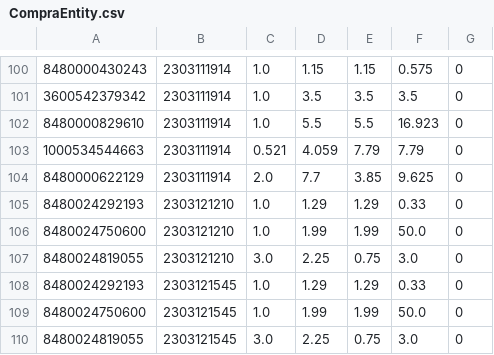
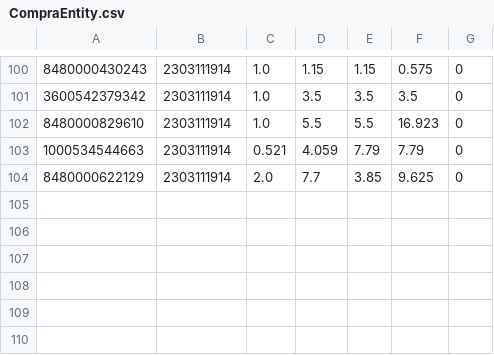
Before and after one commit to robertorodriguezNet/Proyecto, a CSV file: backup/CompraEntity.csv, drawn as a sheet; only a part is shown, gaps mark what is left out.

```diff
--- a/backup/CompraEntity.csv
+++ b/backup/CompraEntity.csv
@@ -104,7 +104 @@
 8480000622129,2303111914,2.0,7.7,3.85,9.625,0
-8480024292193,2303121210,1.0,1.29,1.29,0.33,0
-8480024750600,2303121210,1.0,1.99,1.99,50.0,0
-8480024819055,2303121210,3.0,2.25,0.75,3.0,0
-8480024292193,2303121545,1.0,1.29,1.29,0.33,0
-8480024750600,2303121545,1.0,1.99,1.99,50.0,0
-8480024819055,2303121545,3.0,2.25,0.75,3.0,0
```
Also changed, not shown: backup/NombreCompraEntity.csv, backup/ProductoEntity.csv, 3 other files.
